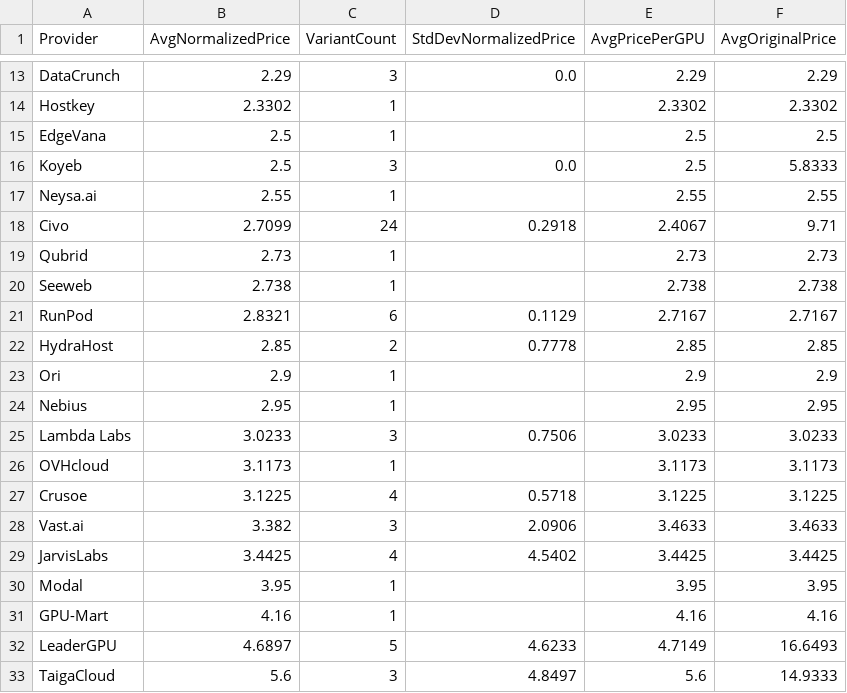
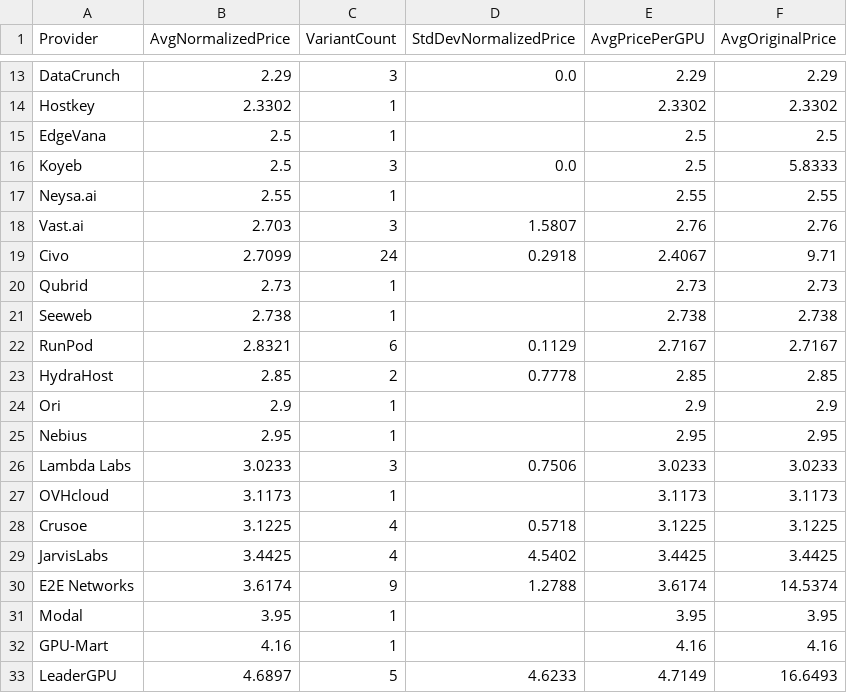
Before and after one commit to 0x0shephard/bot, a CSV file: provider_averages.csv, drawn as a sheet; only a part is shown, gaps mark what is left out; the shorter side is filled out with more unchanged rows; removed rows and columns are numbered as before the commit, all else as after; the diff names each change by its address in the sheet, - before the commit and + after, or states it on an @@ line.

```diff
--- a/provider_averages.csv
+++ b/provider_averages.csv
+row 18: Vast.ai | 2.703 | 3 | 1.5807 | 2.76 | 2.76
-row 28: Vast.ai | 3.382 | 3 | 2.0906 | 3.4633 | 3.4633
+row 30: E2E Networks | 3.6174 | 9 | 1.2788 | 3.6174 | 14.5374
```
Also changed, not shown: gpu_index_history.csv, gpu_prices_normalized.csv, 13 other files.
